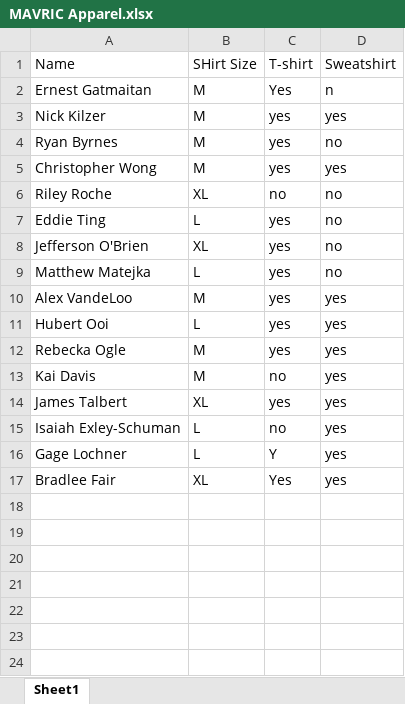
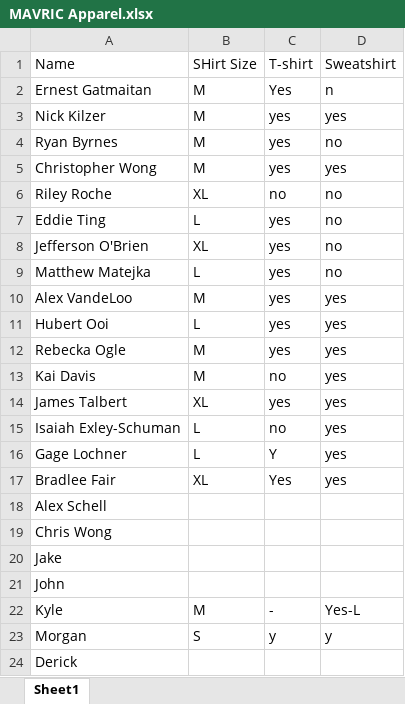
Before and after one commit to m2i/MAVRIC-General, an Excel workbook: MAVRIC Apparel.xlsx, sheet Sheet1, drawn as a sheet; values as stored, in another font and other column widths than the file's, no borders; charts and pictures not drawn; the diff names each change by its address in the sheet, - before the commit and + after, or states it on an @@ line.

Commit message:
Add files via upload

```diff
--- a/MAVRIC Apparel.xlsx (sheet Sheet1)
+++ b/MAVRIC Apparel.xlsx (sheet Sheet1)
+row 18: Alex Schell
+row 19: Chris Wong
+row 20: Jake
+row 21: John
+row 22: Kyle | M | - | Yes-L
+row 23: Morgan | S | y | y
+row 24: Derick
```
Also changed, not shown: charts or pictures.
